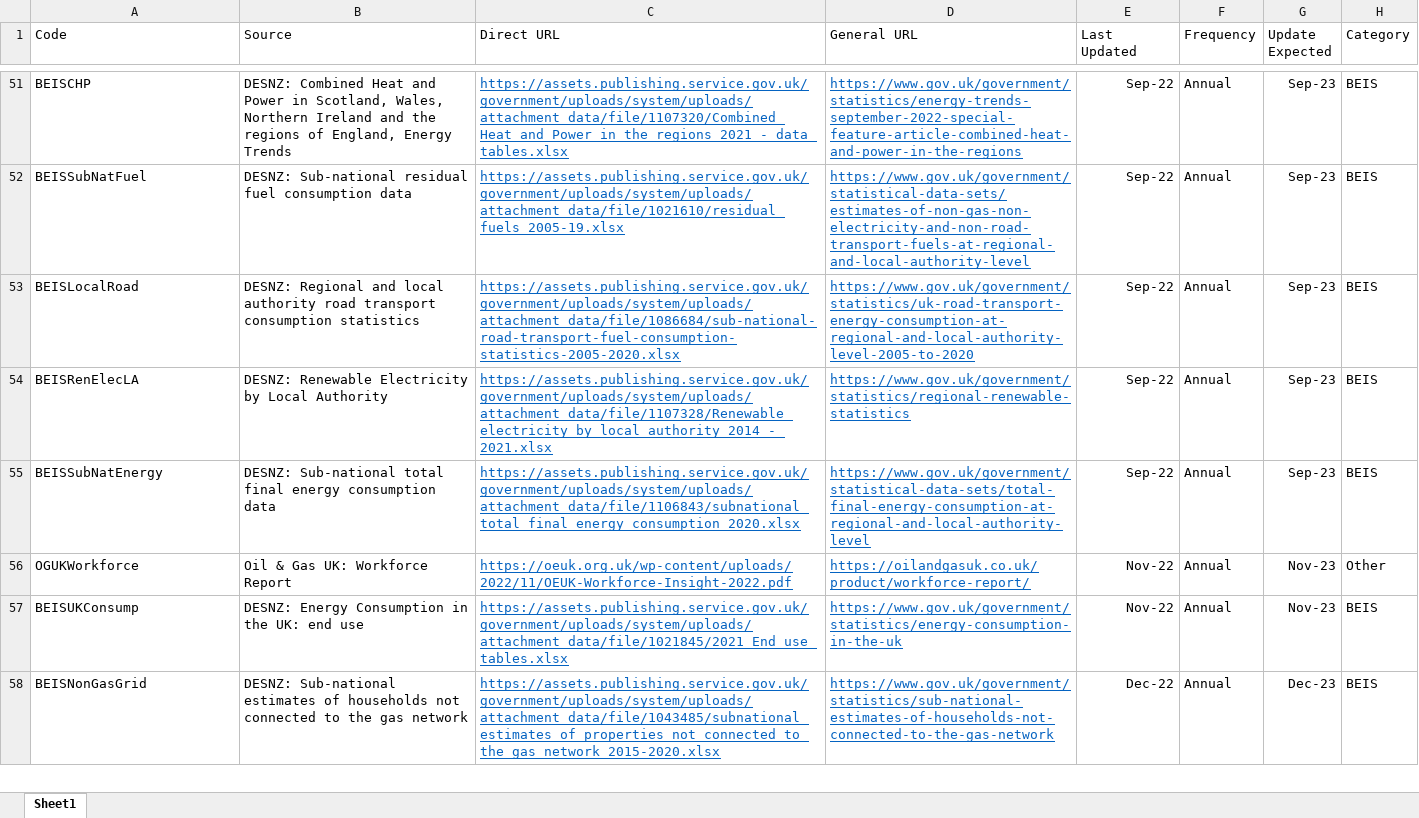
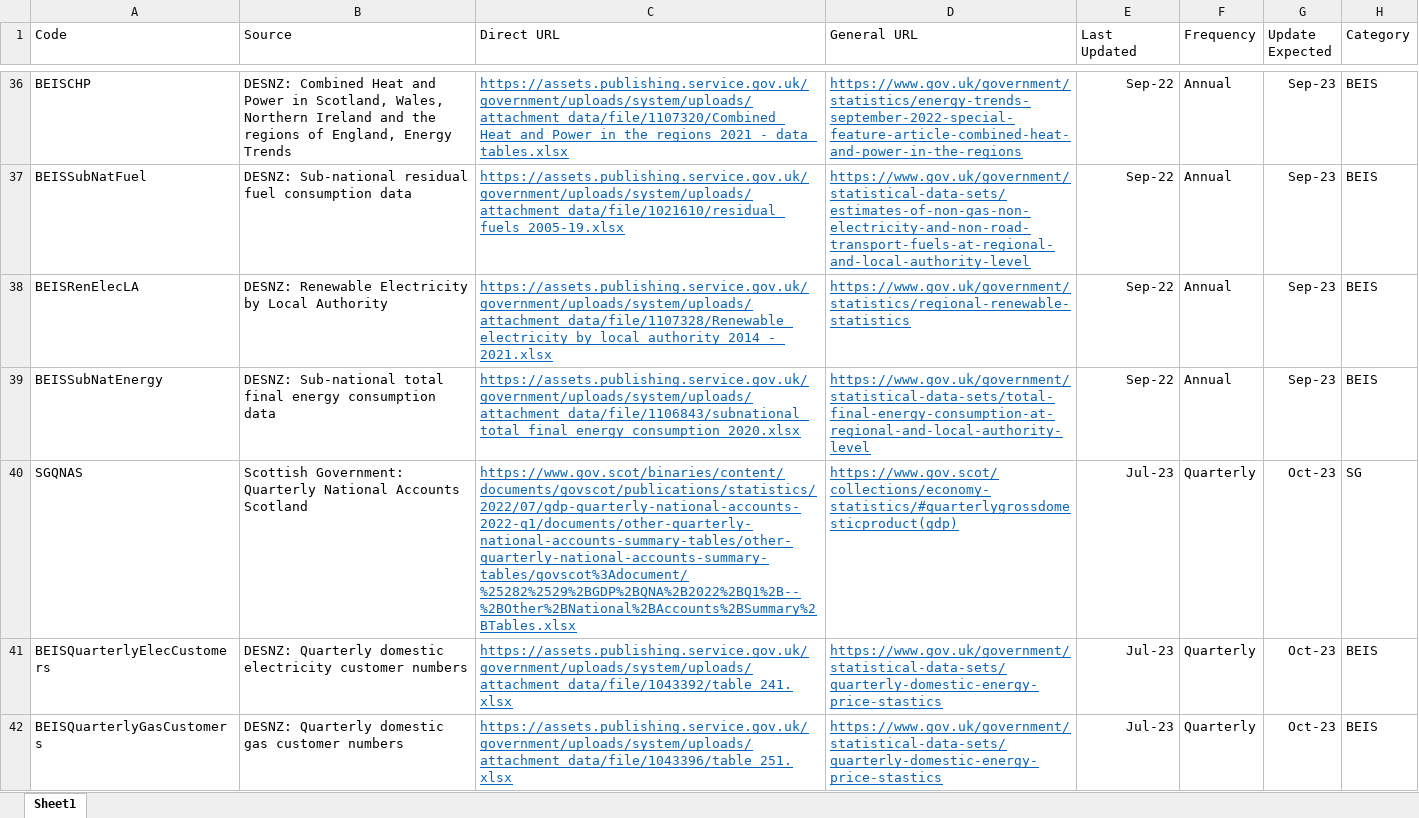
Before and after one commit to sallysemple/Scottish-Energy-Statistics-Hub, an Excel workbook: Structure/Sources.xlsx, sheet Sheet1, drawn as a sheet; only a part is shown, gaps mark what is left out; the shorter side is filled out with more unchanged rows; values as stored, in another font and other column widths than the file's, no borders; table styles not drawn; removed rows and columns are numbered as before the commit, all else as after; the diff covers the shown part only; the diff names each change by its address in the sheet, - before the commit and + after, or states it on an @@ line.

```diff
--- a/Structure/Sources.xlsx (sheet Sheet1)
+++ b/Structure/Sources.xlsx (sheet Sheet1)
-row 53: BEISLocalRoad | DESNZ: Regional and local authority road transport consumption statistics | https://assets.publishing.service.gov.uk/government/uploads/system/uploads/attachment_data/file/1086684/sub-national-road-transport-fuel-consumption-statistics-2005-2020.xlsx | https://www.gov.uk/government/statistics/uk-road-transport-energy-consumption-at-regional-and-local-authority-level-2005-to-2020 | Sep-22 | Annual | Sep-23 | BEIS
+row 40: SGQNAS | Scottish Government: Quarterly National Accounts Scotland | https://www.gov.scot/binaries/content/documents/govscot/publications/statistics/2022/07/gdp-quarterly-national-accounts-2022-q1/documents/other-quarterly-national-accounts-summary-tables/other-quarterly-national-accounts-summary-tables/govscot%3Adocument/%25282%2529%2BGDP%2BQNA%2B2022%2BQ1%2B--%2BOther%2BNational%2BAccounts%2BSummary%2BTables.xlsx | https://www.gov.scot/collections/economy-statistics/#quarterlygrossdomesticproduct(gdp) | Jul-23 | Quarterly | Oct-23 | SG
+row 41: BEISQuarterlyElecCustomers | DESNZ: Quarterly domestic electricity customer numbers | https://assets.publishing.service.gov.uk/government/uploads/system/uploads/attachment_data/file/1043392/table_241.xlsx | https://www.gov.uk/government/statistical-data-sets/quarterly-domestic-energy-price-stastics | Jul-23 | Quarterly | Oct-23 | BEIS
+row 42: BEISQuarterlyGasCustomers | DESNZ: Quarterly domestic gas customer numbers | https://assets.publishing.service.gov.uk/government/uploads/system/uploads/attachment_data/file/1043396/table_251.xlsx | https://www.gov.uk/government/statistical-data-sets/quarterly-domestic-energy-price-stastics | Jul-23 | Quarterly | Oct-23 | BEIS
```
Also changed, not shown: 18 added rows, 20 removed rows, 1 edited cell and cell formats elsewhere in this sheet, formulas that keep their value, 39 other files.
